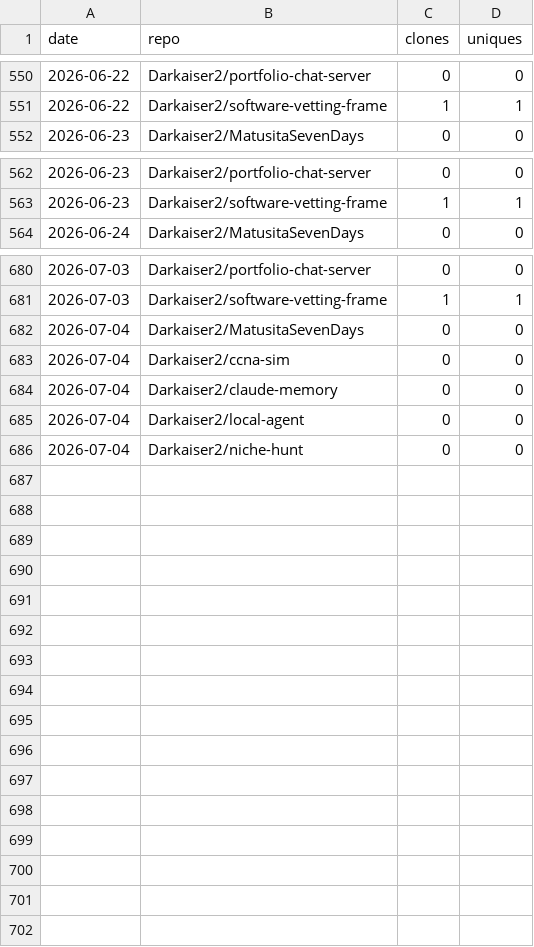
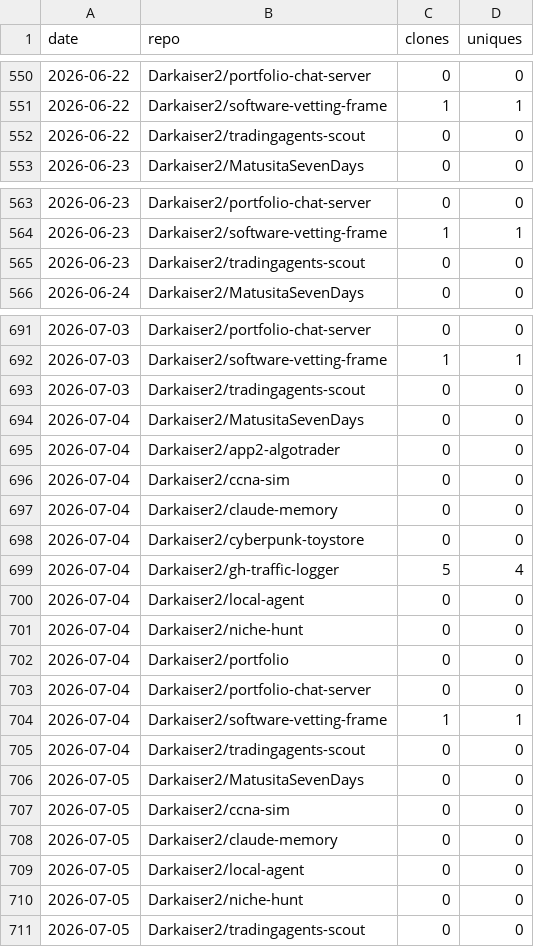
Before and after one commit to Darkaiser2/gh-traffic-logger, a CSV file: data/clones.csv, drawn as a sheet; only a part is shown, gaps mark what is left out; the diff covers the shown part only.

```diff
--- a/data/clones.csv
+++ b/data/clones.csv
@@ -551,2 +551,3 @@ date,repo,clones,uniques
 2026-06-22,Darkaiser2/software-vetting-frame,1,1
+2026-06-22,Darkaiser2/tradingagents-scout,0,0
 2026-06-23,Darkaiser2/MatusitaSevenDays,0,0
@@ -563,2 +564,3 @@ date,repo,clones,uniques
 2026-06-23,Darkaiser2/software-vetting-frame,1,1
+2026-06-23,Darkaiser2/tradingagents-scout,0,0
 2026-06-24,Darkaiser2/MatusitaSevenDays,0,0
@@ -681,6 +692,20 @@ date,repo,clones,uniques
 2026-07-03,Darkaiser2/software-vetting-frame,1,1
+2026-07-03,Darkaiser2/tradingagents-scout,0,0
 2026-07-04,Darkaiser2/MatusitaSevenDays,0,0
+2026-07-04,Darkaiser2/app2-algotrader,0,0
 2026-07-04,Darkaiser2/ccna-sim,0,0
 2026-07-04,Darkaiser2/claude-memory,0,0
+2026-07-04,Darkaiser2/cyberpunk-toystore,0,0
+2026-07-04,Darkaiser2/gh-traffic-logger,5,4
 2026-07-04,Darkaiser2/local-agent,0,0
 2026-07-04,Darkaiser2/niche-hunt,0,0
+2026-07-04,Darkaiser2/portfolio,0,0
+2026-07-04,Darkaiser2/portfolio-chat-server,0,0
+2026-07-04,Darkaiser2/software-vetting-frame,1,1
+2026-07-04,Darkaiser2/tradingagents-scout,0,0
+2026-07-05,Darkaiser2/MatusitaSevenDays,0,0
+2026-07-05,Darkaiser2/ccna-sim,0,0
+2026-07-05,Darkaiser2/claude-memory,0,0
+2026-07-05,Darkaiser2/local-agent,0,0
+2026-07-05,Darkaiser2/niche-hunt,0,0
+2026-07-05,Darkaiser2/tradingagents-scout,0,0
```
Also changed, not shown: 9 added rows elsewhere in this file, data/paths.csv, data/referrers.csv, 1 other file.
